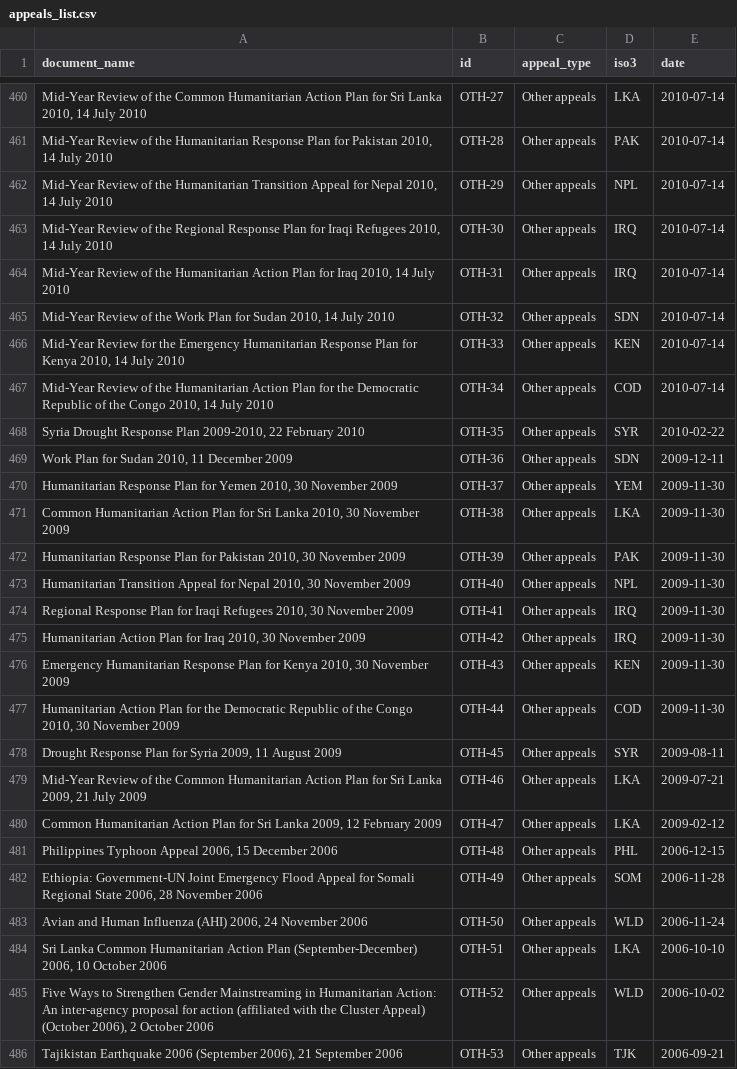
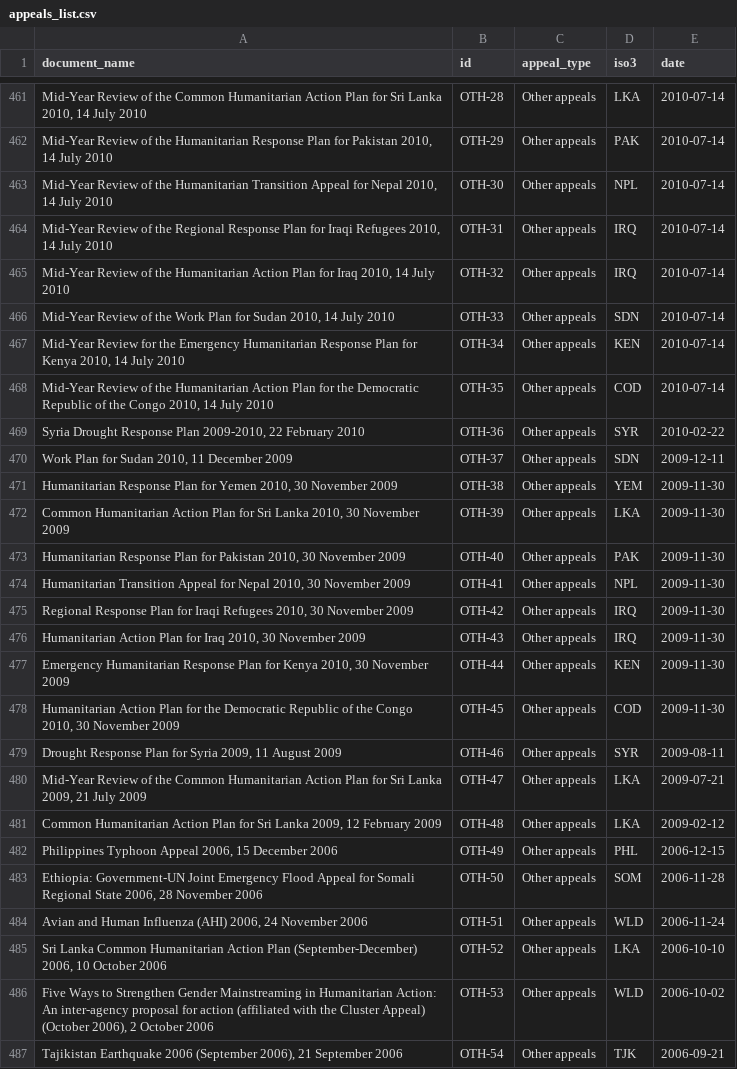
Before and after one commit to luiscape/cap_appeals, a CSV file: data/appeals_list.csv, drawn as a sheet; only a part is shown, gaps mark what is left out; addresses are those after the commit; the diff covers the shown part only; the diff names each change by its address in the sheet, - before the commit and + after, or states it on an @@ line.

```diff
--- a/data/appeals_list.csv
+++ b/data/appeals_list.csv
-B461 (id): OTH-27
+B461 (id): OTH-28
-B462 (id): OTH-28
+B462 (id): OTH-29
-B463 (id): OTH-29
+B463 (id): OTH-30
-B464 (id): OTH-30
+B464 (id): OTH-31
-B465 (id): OTH-31
+B465 (id): OTH-32
-B466 (id): OTH-32
+B466 (id): OTH-33
-B467 (id): OTH-33
+B467 (id): OTH-34
-B468 (id): OTH-34
+B468 (id): OTH-35
-B469 (id): OTH-35
+B469 (id): OTH-36
-B470 (id): OTH-36
+B470 (id): OTH-37
-B471 (id): OTH-37
+B471 (id): OTH-38
-B472 (id): OTH-38
+B472 (id): OTH-39
-B473 (id): OTH-39
+B473 (id): OTH-40
-B474 (id): OTH-40
+B474 (id): OTH-41
-B475 (id): OTH-41
+B475 (id): OTH-42
-B476 (id): OTH-42
+B476 (id): OTH-43
-B477 (id): OTH-43
+B477 (id): OTH-44
-B478 (id): OTH-44
+B478 (id): OTH-45
-B479 (id): OTH-45
+B479 (id): OTH-46
-B480 (id): OTH-46
+B480 (id): OTH-47
-B481 (id): OTH-47
+B481 (id): OTH-48
-B482 (id): OTH-48
+B482 (id): OTH-49
-B483 (id): OTH-49
+B483 (id): OTH-50
-B484 (id): OTH-50
+B484 (id): OTH-51
-B485 (id): OTH-51
+B485 (id): OTH-52
-B486 (id): OTH-52
+B486 (id): OTH-53
-B487 (id): OTH-53
+B487 (id): OTH-54
```
Also changed, not shown: 2 added rows, 1 removed row and 61 edited cells elsewhere in this file, data/link_list.csv, 1 other file.
